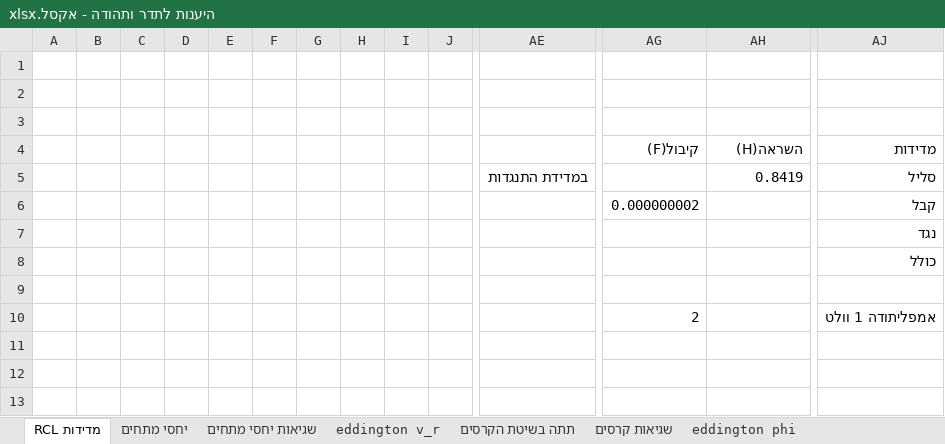
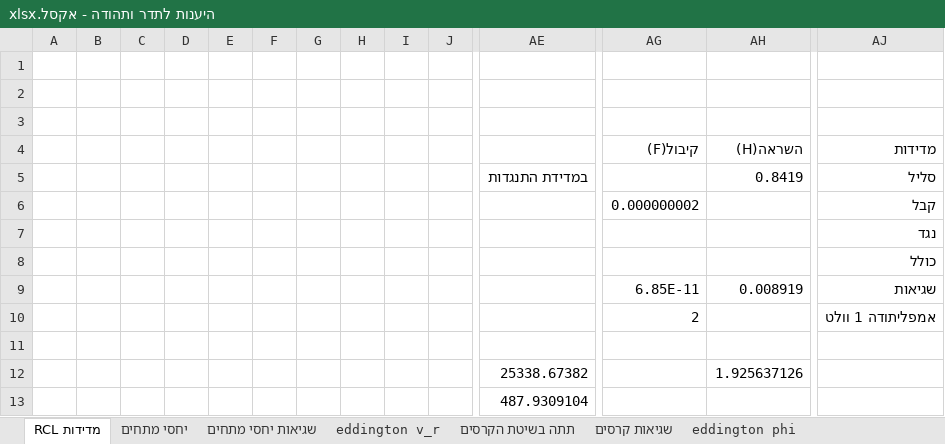
Before and after one commit to idl123/laba, an Excel workbook: היענות לתדר ותהודה/היענות לתדר ותהודה - אקסל.xlsx, sheet RCL מדידות, drawn as a sheet; only a part is shown, gaps mark what is left out; values as stored, in another font and other column widths than the file's, no borders; rows hold the shown columns only; the diff names each change by its address in the sheet, - before the commit and + after, or states it on an @@ line.

```diff
--- a/היענות לתדר ותהודה/היענות לתדר ותהודה - אקסל.xlsx (sheet RCL מדידות)
+++ b/היענות לתדר ותהודה/היענות לתדר ותהודה - אקסל.xlsx (sheet RCL מדידות)
+row 9:  |  |  |  |  |  |  |  |  |  |  | 6.85E-11 | 0.008919 | שגיאות
+row 12:  |  |  |  |  |  |  |  |  |  | 25338.67382 |  | 1.925637126
+row 13:  |  |  |  |  |  |  |  |  |  | 487.9309104
```
Also changed, not shown: 1 other file.
